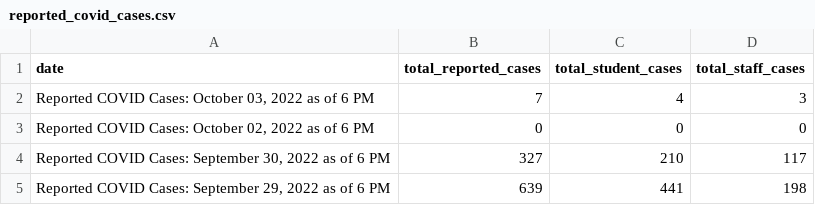
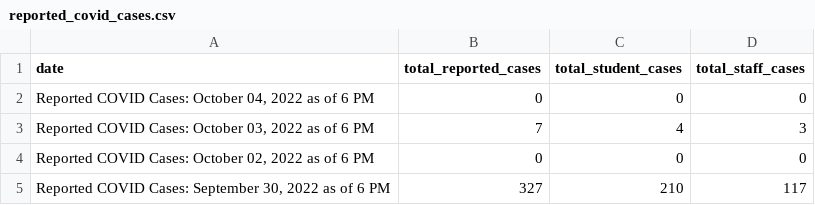
Before and after one commit to thecityny/doe-covid-stats-scraper, a CSV file: data/reported_covid_cases.csv, drawn as a sheet; only a part is shown; the shorter side is filled out with more unchanged rows; the diff names each change by its address in the sheet, - before the commit and + after, or states it on an @@ line.

```diff
--- a/data/reported_covid_cases.csv
+++ b/data/reported_covid_cases.csv
+row 2: Reported COVID Cases: October 04, 2022 as of 6 PM | 0 | 0 | 0
```
Also changed, not shown: data/charter_actions.csv, data/cum_covid_cases.csv, 1 other file.
